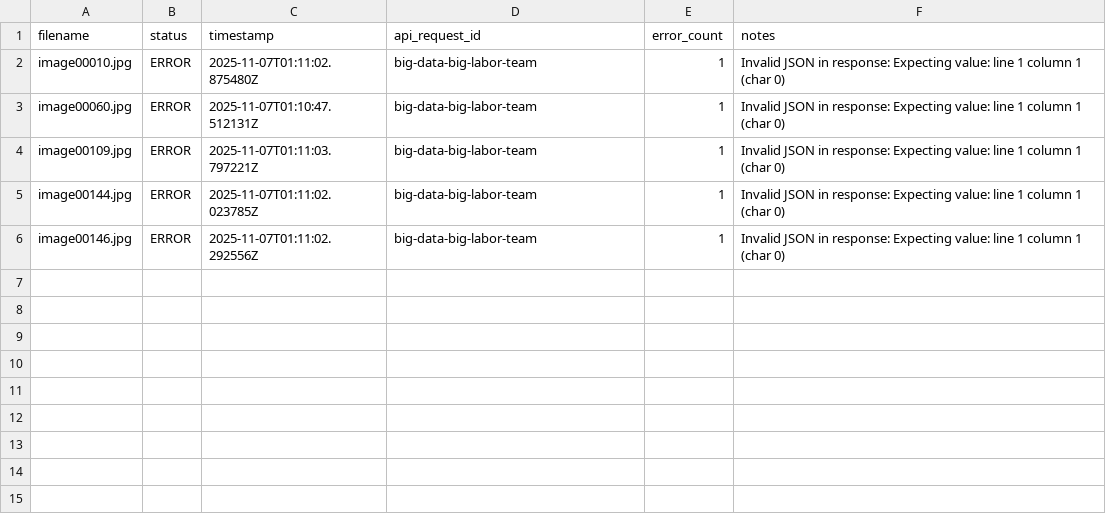
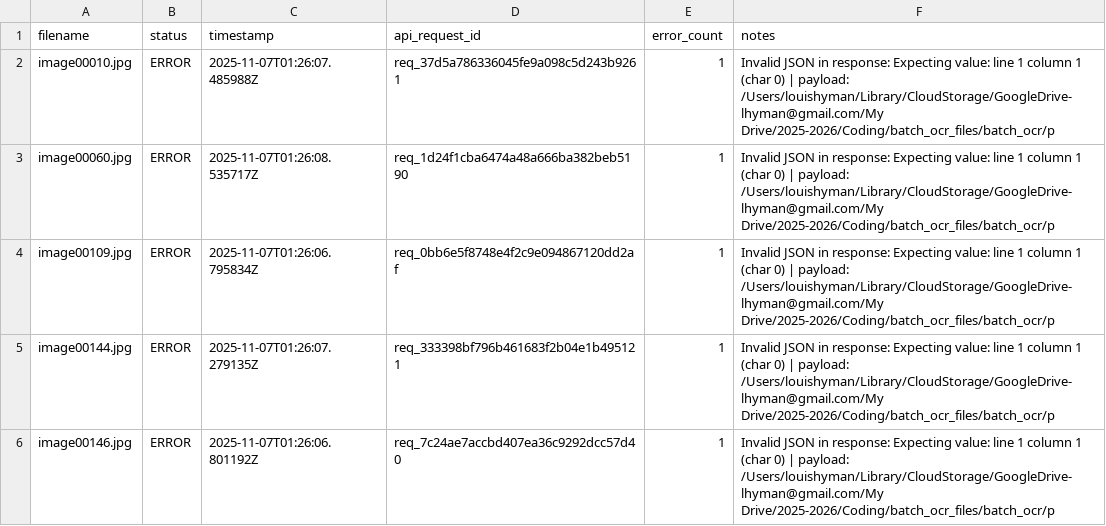
Before and after one commit to proflouishyman/batch_ocr, a CSV file: processed_files.csv, drawn as a sheet.

Commit message:
error

```diff
--- a/processed_files.csv
+++ b/processed_files.csv
@@ -1,6 +1,6 @@
 filename,status,timestamp,api_request_id,error_count,notes
-image00010.jpg,ERROR,2025-11-07T01:11:02.875480Z,big-data-big-labor-team,1,Invalid JSON in response: Expecting value: line 1 column 1 (char 0)
-image00060.jpg,ERROR,2025-11-07T01:10:47.512131Z,big-data-big-labor-team,1,Invalid JSON in response: Expecting value: line 1 column 1 (char 0)
-image00109.jpg,ERROR,2025-11-07T01:11:03.797221Z,big-data-big-labor-team,1,Invalid JSON in response: Expecting value: line 1 column 1 (char 0)
-image00144.jpg,ERROR,2025-11-07T01:11:02.023785Z,big-data-big-labor-team,1,Invalid JSON in response: Expecting value: line 1 column 1 (char 0)
-image00146.jpg,ERROR,2025-11-07T01:11:02.292556Z,big-data-big-labor-team,1,Invalid JSON in response: Expecting value: line 1 column 1 (char 0)
+image00010.jpg,ERROR,2025-11-07T01:26:07.485988Z,req_37d5a786336045fe9a098c5d243b9261,1,Invalid JSON in response: Expecting value: line 1 column 1 (char 0) | payload: /Users/louishyman/Library/CloudStorage/GoogleDrive-lhyman@gmail.com/My Drive/2025-2026/Coding/batch_ocr_files/batch_ocr/p
+image00060.jpg,ERROR,2025-11-07T01:26:08.535717Z,req_1d24f1cba6474a48a666ba382beb5190,1,Invalid JSON in response: Expecting value: line 1 column 1 (char 0) | payload: /Users/louishyman/Library/CloudStorage/GoogleDrive-lhyman@gmail.com/My Drive/2025-2026/Coding/batch_ocr_files/batch_ocr/p
+image00109.jpg,ERROR,2025-11-07T01:26:06.795834Z,req_0bb6e5f8748e4f2c9e094867120dd2af,1,Invalid JSON in response: Expecting value: line 1 column 1 (char 0) | payload: /Users/louishyman/Library/CloudStorage/GoogleDrive-lhyman@gmail.com/My Drive/2025-2026/Coding/batch_ocr_files/batch_ocr/p
+image00144.jpg,ERROR,2025-11-07T01:26:07.279135Z,req_333398bf796b461683f2b04e1b495121,1,Invalid JSON in response: Expecting value: line 1 column 1 (char 0) | payload: /Users/louishyman/Library/CloudStorage/GoogleDrive-lhyman@gmail.com/My Drive/2025-2026/Coding/batch_ocr_files/batch_ocr/p
+image00146.jpg,ERROR,2025-11-07T01:26:06.801192Z,req_7c24ae7accbd407ea36c9292dcc57d40,1,Invalid JSON in response: Expecting value: line 1 column 1 (char 0) | payload: /Users/louishyman/Library/CloudStorage/GoogleDrive-lhyman@gmail.com/My Drive/2025-2026/Coding/batch_ocr_files/batch_ocr/p
```
Also changed, not shown: 7 other files.
